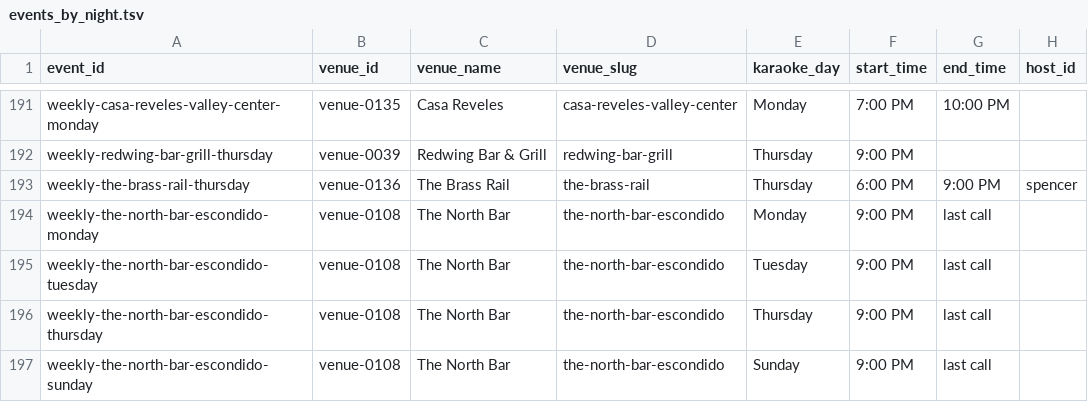
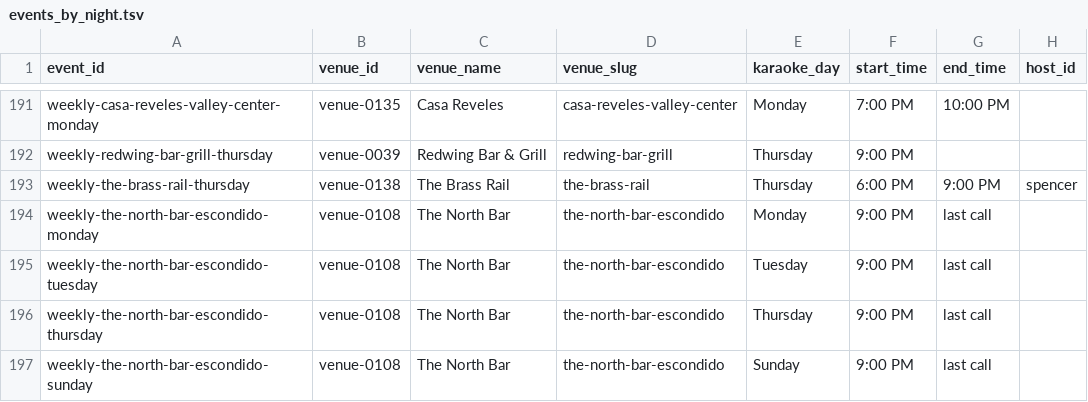
Before and after one commit to whiteinkcreates/singhub, a TSV file: public/data/events_by_night.tsv, drawn as a sheet; only a part is shown, gaps mark what is left out; the diff covers the shown part only; the diff names each change by its address in the sheet, - before the commit and + after, or states it on an @@ line.

```diff
--- a/public/data/events_by_night.tsv
+++ b/public/data/events_by_night.tsv
-B193 (venue_id): venue-0136
+B193 (venue_id): venue-0138
```
Also changed, not shown: 3 added rows and 8 edited cells elsewhere in this file, public/data/venues.tsv, 13 other files.
